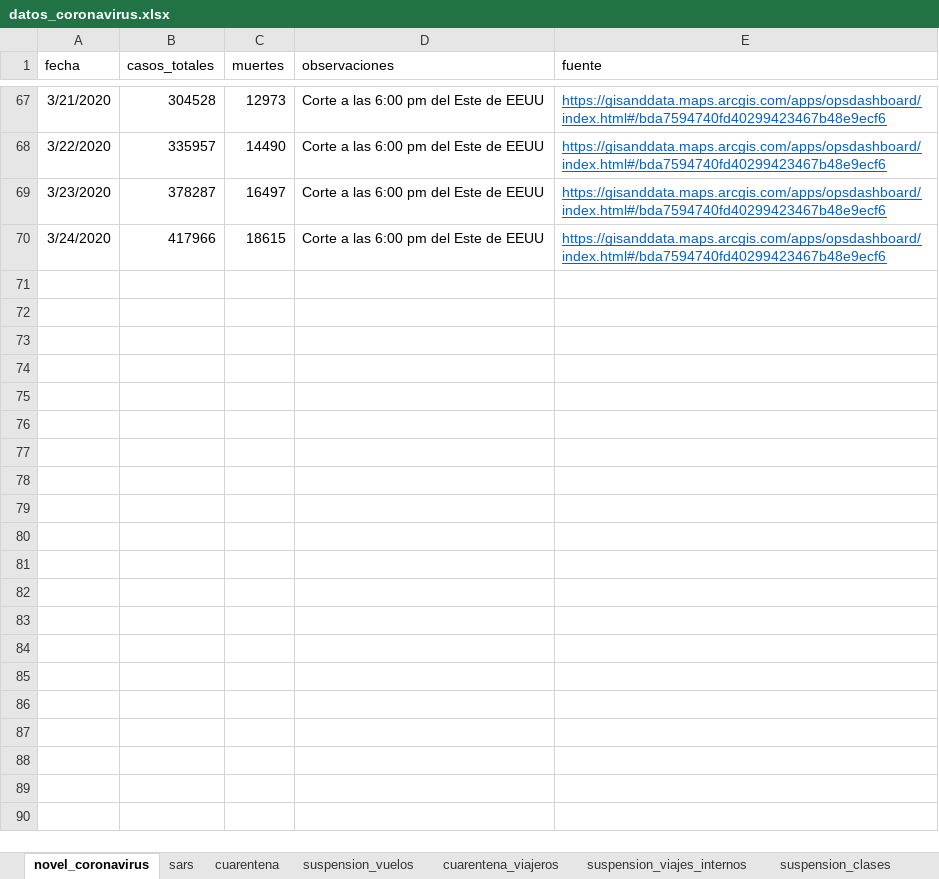
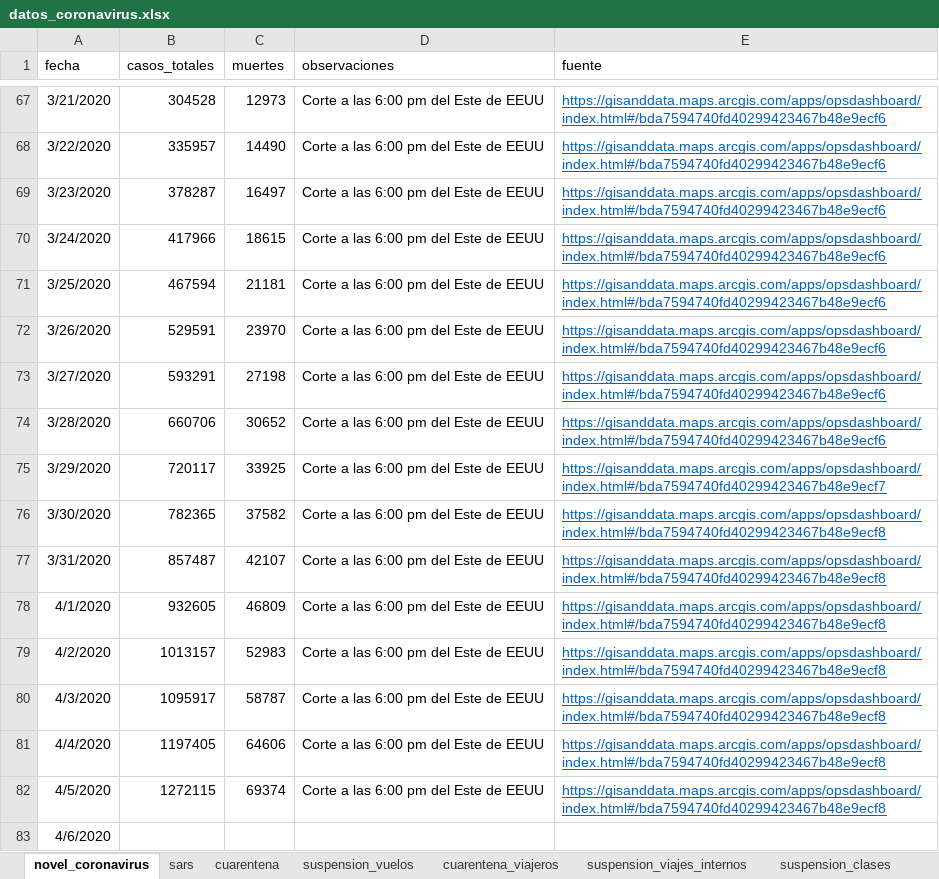
Before and after one commit to segasi/bi_covid19, an Excel workbook: 01_datos/covid19_sars/datos_coronavirus.xlsx, sheet novel_coronavirus, drawn as a sheet; only a part is shown, gaps mark what is left out; values as stored, in another font and other column widths than the file's, no borders; the diff names each change by its address in the sheet, - before the commit and + after, or states it on an @@ line.

Commit message:
Actualizar datos agregados de Covid-19 y SARS

```diff
--- a/01_datos/covid19_sars/datos_coronavirus.xlsx (sheet novel_coronavirus)
+++ b/01_datos/covid19_sars/datos_coronavirus.xlsx (sheet novel_coronavirus)
+row 71: 3/25/2020 | 467594 | 21181 | Corte a las 6:00 pm del Este de EEUU | https://gisanddata.maps.arcgis.com/apps/opsdashboard/index.html#/bda7594740fd40299423467b48e9ecf6
+row 72: 3/26/2020 | 529591 | 23970 | Corte a las 6:00 pm del Este de EEUU | https://gisanddata.maps.arcgis.com/apps/opsdashboard/index.html#/bda7594740fd40299423467b48e9ecf6
+row 73: 3/27/2020 | 593291 | 27198 | Corte a las 6:00 pm del Este de EEUU | https://gisanddata.maps.arcgis.com/apps/opsdashboard/index.html#/bda7594740fd40299423467b48e9ecf6
+row 74: 3/28/2020 | 660706 | 30652 | Corte a las 6:00 pm del Este de EEUU | https://gisanddata.maps.arcgis.com/apps/opsdashboard/index.html#/bda7594740fd40299423467b48e9ecf6
+row 75: 3/29/2020 | 720117 | 33925 | Corte a las 6:00 pm del Este de EEUU | https://gisanddata.maps.arcgis.com/apps/opsdashboard/index.html#/bda7594740fd40299423467b48e9ecf7
+row 76: 3/30/2020 | 782365 | 37582 | Corte a las 6:00 pm del Este de EEUU | https://gisanddata.maps.arcgis.com/apps/opsdashboard/index.html#/bda7594740fd40299423467b48e9ecf8
+row 77: 3/31/2020 | 857487 | 42107 | Corte a las 6:00 pm del Este de EEUU | https://gisanddata.maps.arcgis.com/apps/opsdashboard/index.html#/bda7594740fd40299423467b48e9ecf8
+row 78: 4/1/2020 | 932605 | 46809 | Corte a las 6:00 pm del Este de EEUU | https://gisanddata.maps.arcgis.com/apps/opsdashboard/index.html#/bda7594740fd40299423467b48e9ecf8
+row 79: 4/2/2020 | 1013157 | 52983 | Corte a las 6:00 pm del Este de EEUU | https://gisanddata.maps.arcgis.com/apps/opsdashboard/index.html#/bda7594740fd40299423467b48e9ecf8
+row 80: 4/3/2020 | 1095917 | 58787 | Corte a las 6:00 pm del Este de EEUU | https://gisanddata.maps.arcgis.com/apps/opsdashboard/index.html#/bda7594740fd40299423467b48e9ecf8
+row 81: 4/4/2020 | 1197405 | 64606 | Corte a las 6:00 pm del Este de EEUU | https://gisanddata.maps.arcgis.com/apps/opsdashboard/index.html#/bda7594740fd40299423467b48e9ecf8
+row 82: 4/5/2020 | 1272115 | 69374 | Corte a las 6:00 pm del Este de EEUU | https://gisanddata.maps.arcgis.com/apps/opsdashboard/index.html#/bda7594740fd40299423467b48e9ecf8
+row 83: 4/6/2020
```
